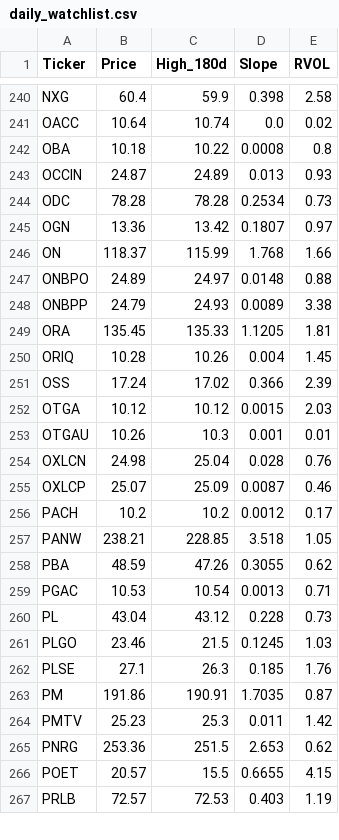
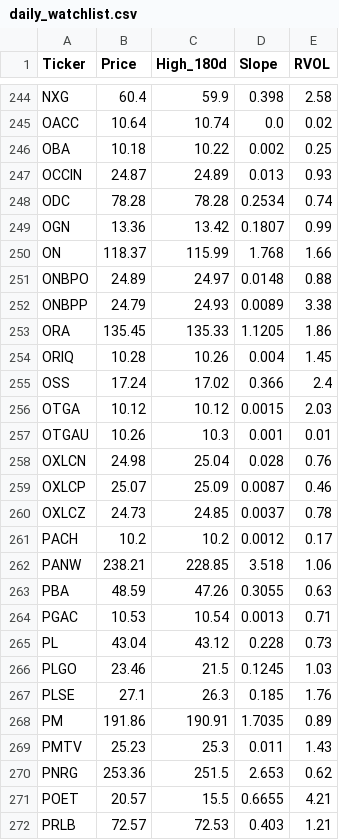
Before and after one commit to akshatsirohiya-arch/my-investment-ai, a CSV file: daily_watchlist.csv, drawn as a sheet; only a part is shown, gaps mark what is left out; the diff covers the shown part only.

```diff
--- a/daily_watchlist.csv
+++ b/daily_watchlist.csv
@@ -241,6 +245,6 @@ NXG,60.4,59.9,0.398,2.58
 OACC,10.64,10.74,0.0,0.02
-OBA,10.18,10.22,0.0008,0.8
+OBA,10.18,10.22,0.002,0.25
 OCCIN,24.87,24.89,0.013,0.93
-ODC,78.28,78.28,0.2534,0.73
-OGN,13.36,13.42,0.1807,0.97
+ODC,78.28,78.28,0.2534,0.74
+OGN,13.36,13.42,0.1807,0.99
 ON,118.37,115.99,1.768,1.66
@@ -248,5 +252,5 @@ ONBPO,24.89,24.97,0.0148,0.88
 ONBPP,24.79,24.93,0.0089,3.38
-ORA,135.45,135.33,1.1205,1.81
+ORA,135.45,135.33,1.1205,1.86
 ORIQ,10.28,10.26,0.004,1.45
-OSS,17.24,17.02,0.366,2.39
+OSS,17.24,17.02,0.366,2.4
 OTGA,10.12,10.12,0.0015,2.03
@@ -255,5 +259,6 @@ OXLCN,24.98,25.04,0.028,0.76
 OXLCP,25.07,25.09,0.0087,0.46
+OXLCZ,24.73,24.85,0.0037,0.78
 PACH,10.2,10.2,0.0012,0.17
-PANW,238.21,228.85,3.518,1.05
-PBA,48.59,47.26,0.3055,0.62
+PANW,238.21,228.85,3.518,1.06
+PBA,48.59,47.26,0.3055,0.63
 PGAC,10.53,10.54,0.0013,0.71
@@ -262,6 +267,6 @@ PLGO,23.46,21.5,0.1245,1.03
 PLSE,27.1,26.3,0.185,1.76
-PM,191.86,190.91,1.7035,0.87
-PMTV,25.23,25.3,0.011,1.42
+PM,191.86,190.91,1.7035,0.89
+PMTV,25.23,25.3,0.011,1.43
 PNRG,253.36,251.5,2.653,0.62
-POET,20.57,15.5,0.6655,4.15
-PRLB,72.57,72.53,0.403,1.19
+POET,20.57,15.5,0.6655,4.21
+PRLB,72.57,72.53,0.403,1.21
```
Also changed, not shown: 7 added rows, 3 removed rows and 114 edited cells elsewhere in this file.
